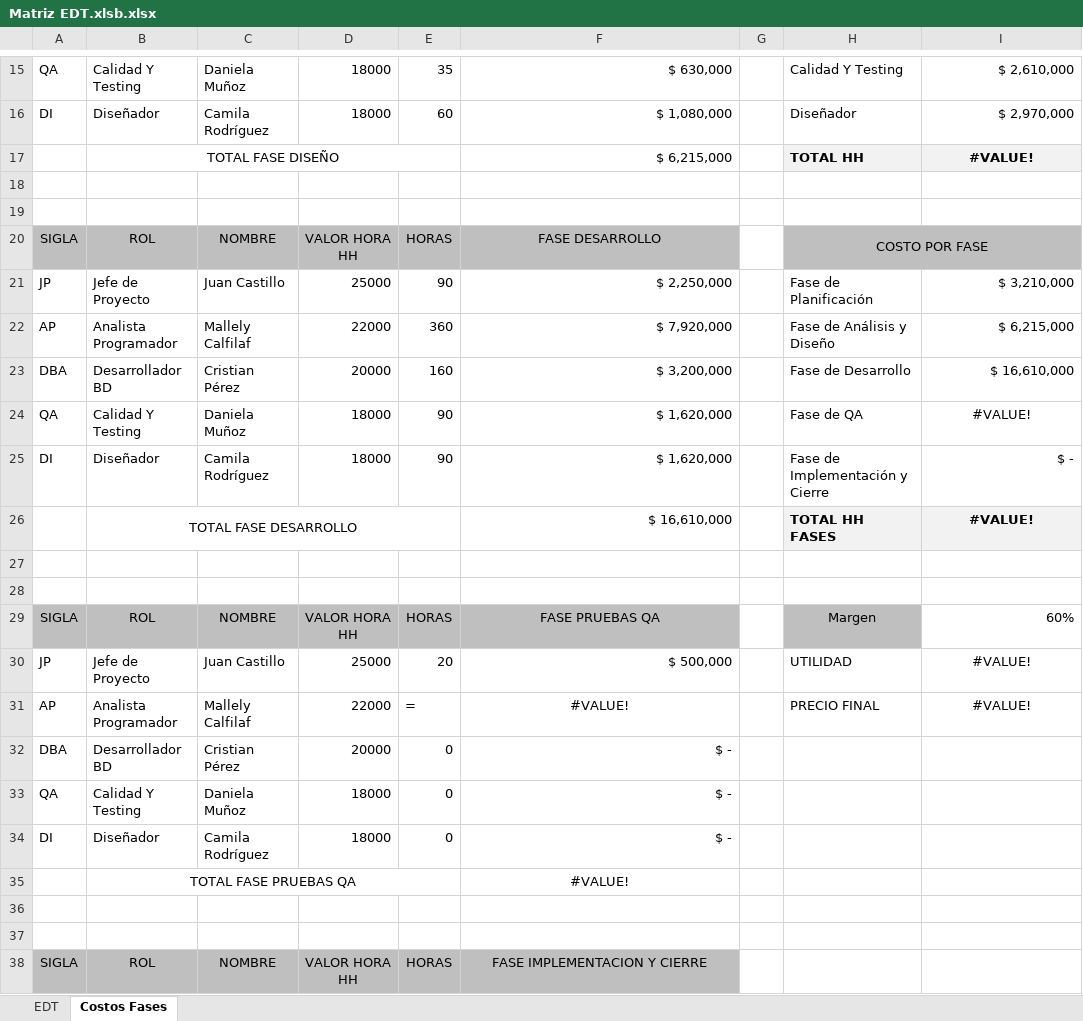
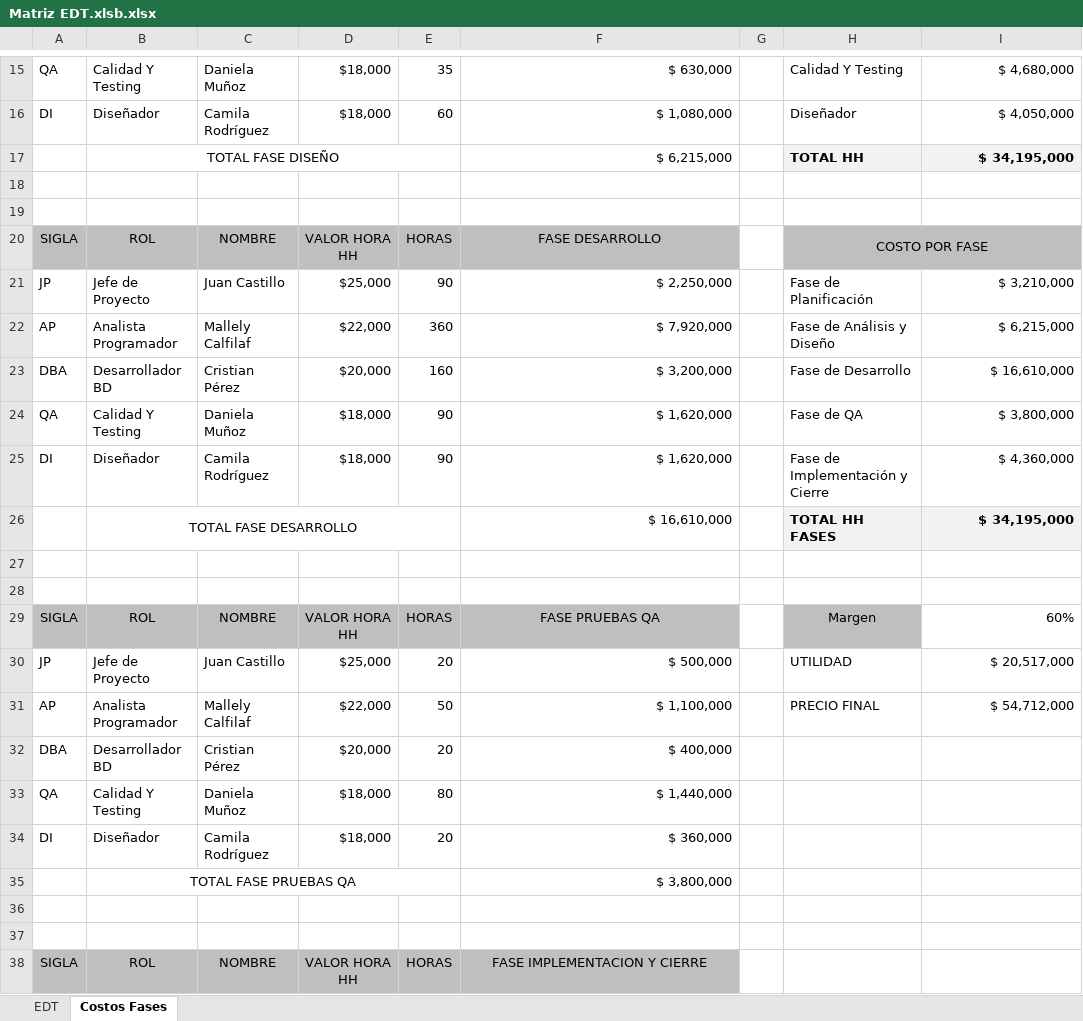
Before and after one commit to CodeFixService/Capstone, an Excel workbook: fase1/Documentacion Proyecto/Matriz EDT.xlsb.xlsx, sheet Costos Fases, drawn as a sheet; only a part is shown, gaps mark what is left out; values as stored, in another font and other column widths than the file's, no borders; the diff covers the shown part only; the diff names each change by its address in the sheet, - before the commit and + after, or states it on an @@ line.

Commit message:
(fase1:)Actualizacion duoc evaluacion individual, actualizacion doc presentacion,avance matriz EDT

```diff
--- a/fase1/Documentacion Proyecto/Matriz EDT.xlsb.xlsx (sheet Costos Fases)
+++ b/fase1/Documentacion Proyecto/Matriz EDT.xlsb.xlsx (sheet Costos Fases)
-D15:D16: 18000
+D15:D16: $18,000
-I15: $ 2,610,000
+I15: $ 4,680,000
-I16: $ 2,970,000
+I16: $ 4,050,000
-I17: #VALUE!
+I17: $ 34,195,000
-I17 alignment: center
+I17 alignment: right
-D21: 25000
+D21: $25,000
-D22: 22000
+D22: $22,000
-D23: 20000
+D23: $20,000
-D24:D25: 18000
+D24:D25: $18,000
-I24: #VALUE!
+I24: $ 3,800,000
-I24 alignment: center
+I24 alignment: right
-I25: $ -
+I25: $ 4,360,000
-I26: #VALUE!
+I26: $ 34,195,000
-I26 alignment: center
+I26 alignment: right
-D30: 25000
+D30: $25,000
-I30: #VALUE!
+I30: $ 20,517,000
-I30:I31 alignment: center
+I30:I31 alignment: right
-D31: 22000
+D31: $22,000
-E31: =
+E31: 50
-F31: #VALUE!
+F31: $ 1,100,000
-F31 alignment: center
+F31 alignment: right
-I31: #VALUE!
+I31: $ 54,712,000
-D32: 20000
+D32: $20,000
-E32: 0
+E32: 20
-F32: $ -
+F32: $ 400,000
-D33:D34: 18000
+D33:D34: $18,000
-E33: 0
+E33: 80
-F33: $ -
+F33: $ 1,440,000
-E34: 0
+E34: 20
-F34: $ -
+F34: $ 360,000
-F35: #VALUE!
+F35: $ 3,800,000
-F35 alignment: center
+F35 alignment: right
```
Also changed, not shown: 1 added row, 1 removed row, 45 edited cells and cell formats elsewhere in this sheet, 1 other file.
